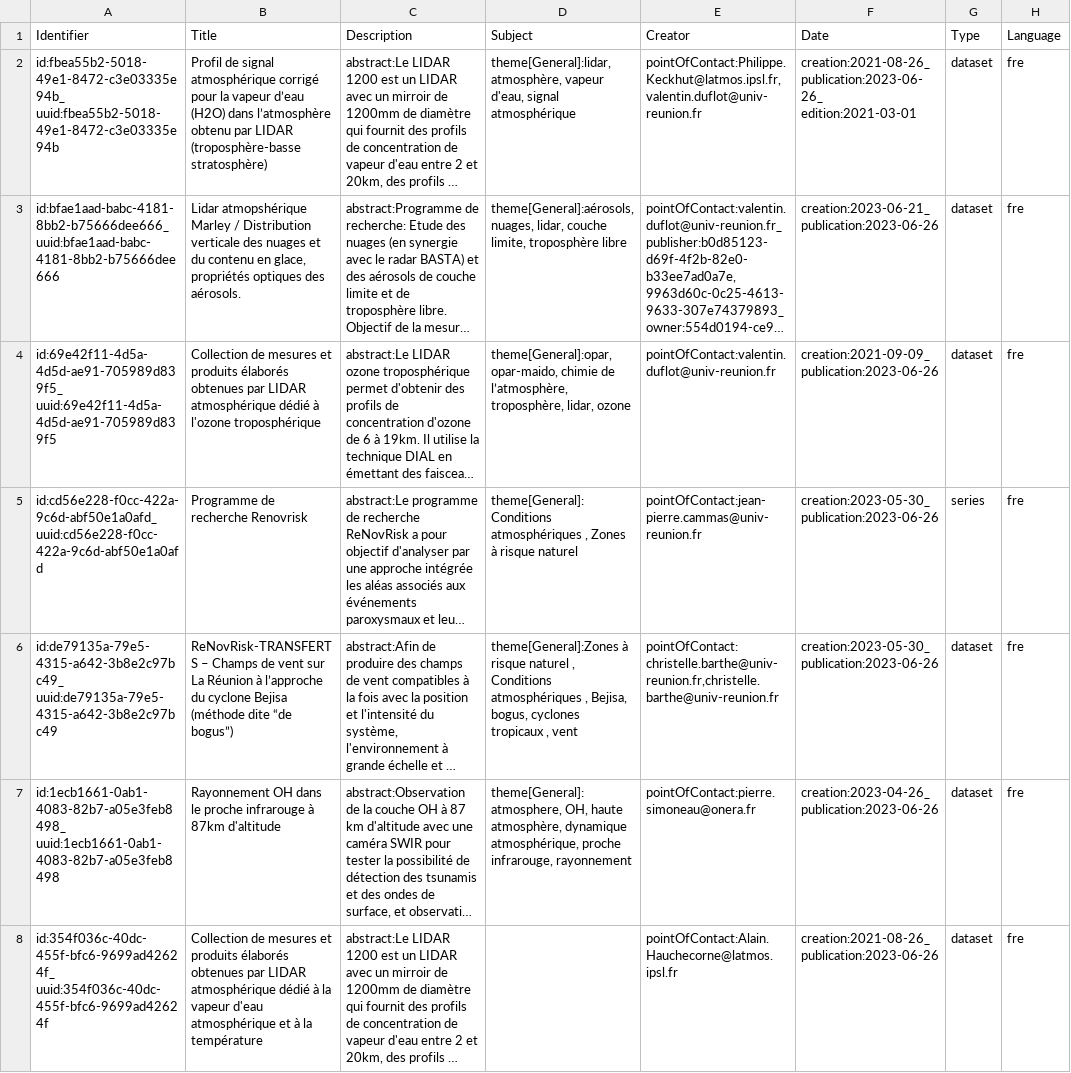
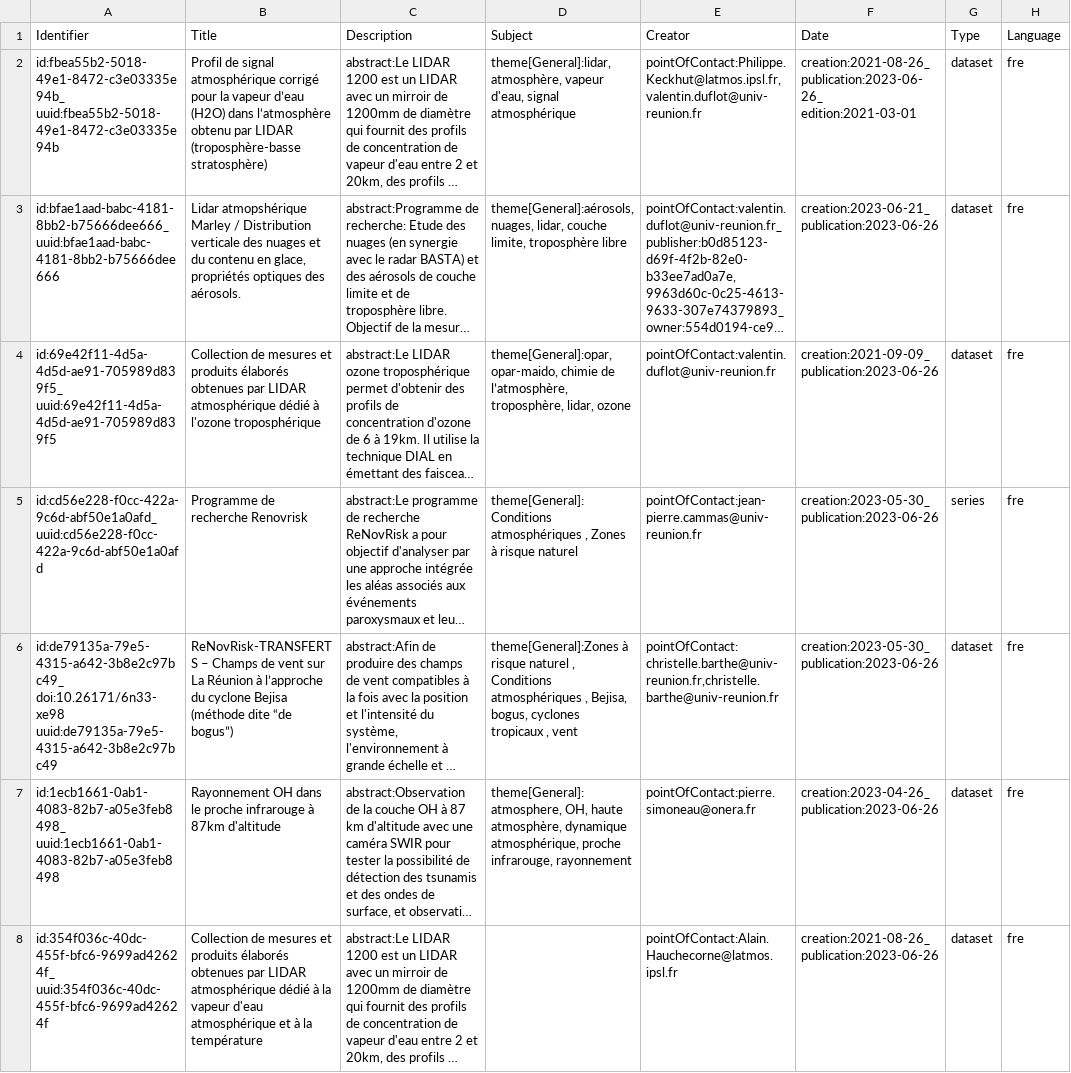
Before and after one commit to IRDG2OI/geoflow-g2oi, a CSV file: test_corentin/metadata/osur/metadata_geoflow.csv, drawn as a sheet; only a part is shown; long unchanged cells end in …; ↵ is a line break in a cell; the diff names each change by its address in the sheet, - before the commit and + after, or states it on an @@ line.

Commit message:
add zenodo tests for Region Reunion

```diff
--- a/test_corentin/metadata/osur/metadata_geoflow.csv
+++ b/test_corentin/metadata/osur/metadata_geoflow.csv
-A6 (Identifier): id:de79135a-79e5-4315-a642-3b8e2c97bc49_ ↵ uuid:de79135a-79e5-4315-a642-3b8e2c97bc49
+A6 (Identifier): id:de79135a-79e5-4315-a642-3b8e2c97bc49_ ↵ doi:10.26171/6n33-xe98 ↵ uuid:de79135a-79e5-4315-a642-3b8e2c97bc49
```
Also changed, not shown: 5 other files.
